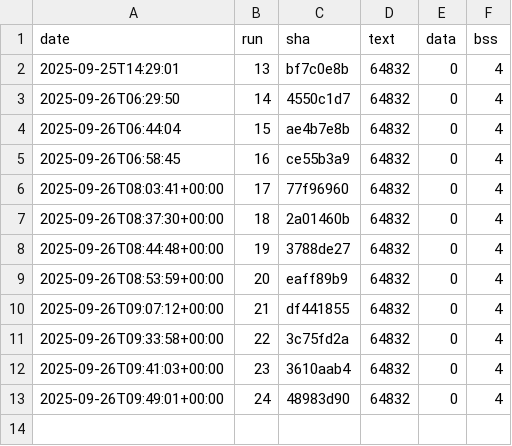
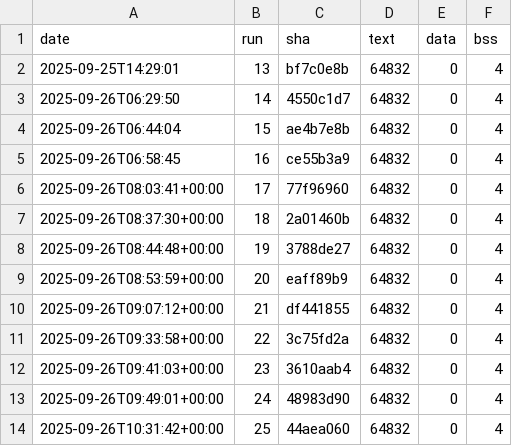
Before and after one commit to eProsima/Micro-XRCE-DDS-Client, a CSV file: ci/metrics/memory/complete_profile_timeseries.csv, drawn as a sheet; the diff names each change by its address in the sheet, - before the commit and + after, or states it on an @@ line.

```diff
--- a/ci/metrics/memory/complete_profile_timeseries.csv
+++ b/ci/metrics/memory/complete_profile_timeseries.csv
+row 14: 2025-09-26T10:31:42+00:00 | 25 | 44aea060 | 64832 | 0 | 4
```
Also changed, not shown: ci/metrics/memory/core_profile_timeseries.csv, ci/metrics/memory/profiles_bss_timeseries.csv, 3 other files.
